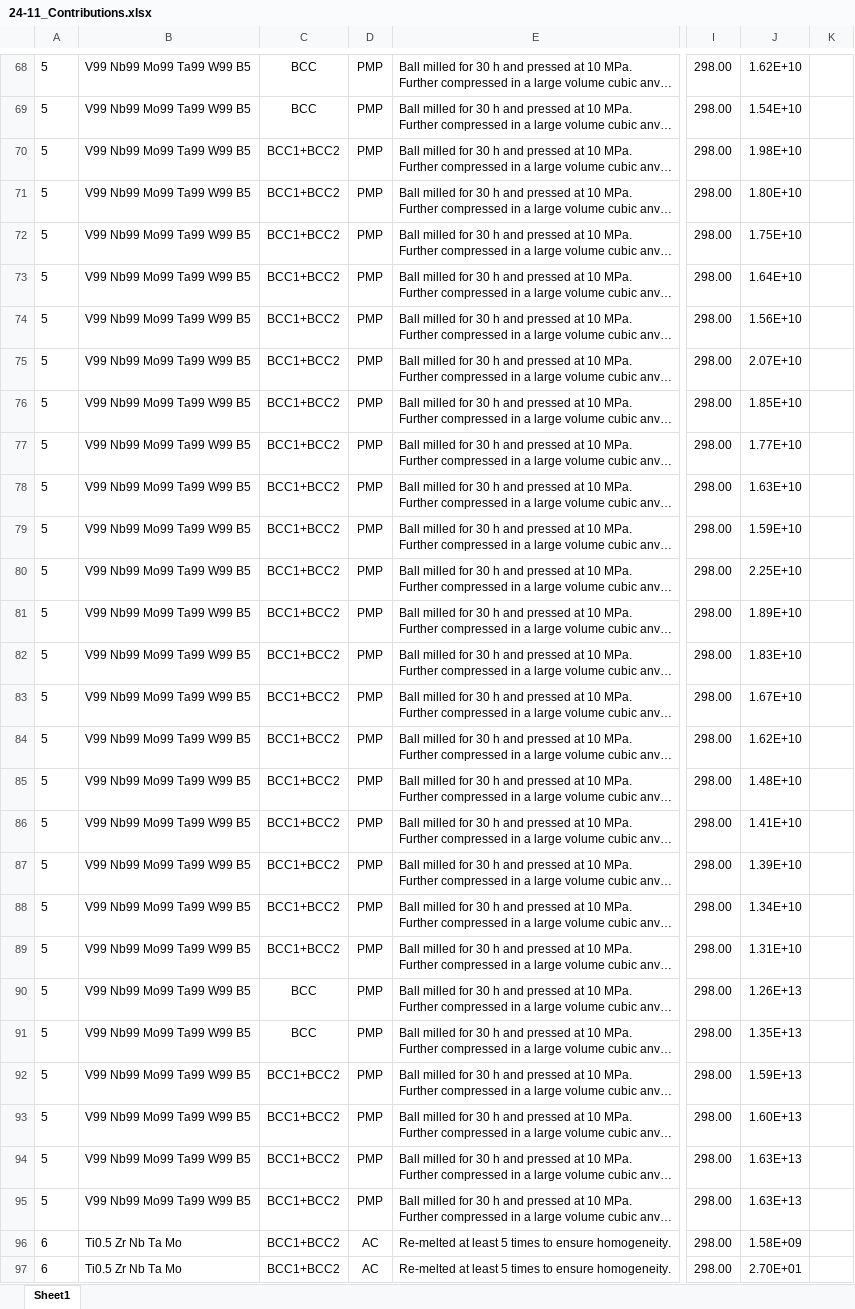
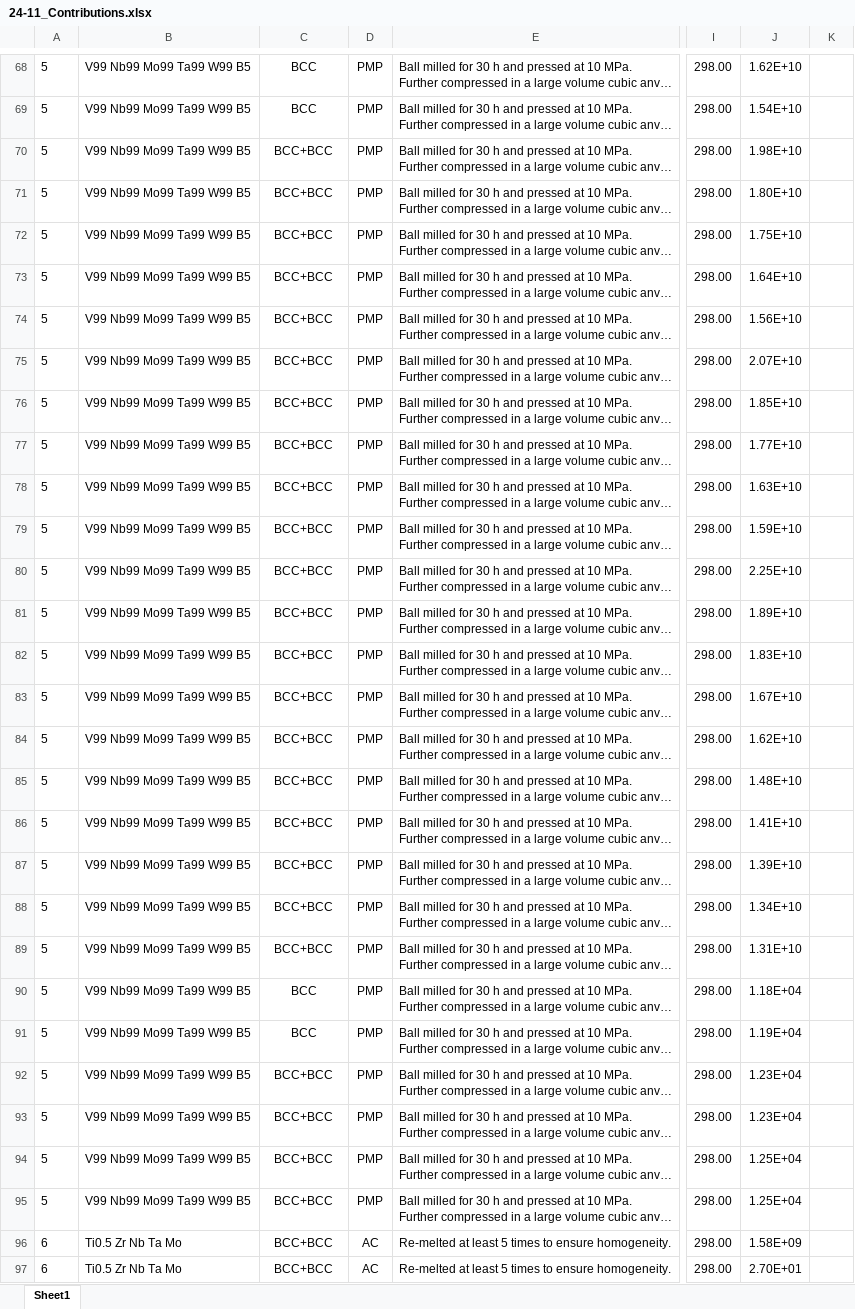
Before and after one commit to ricardonpa/ULTERA-contribute-rdamaral, an Excel workbook: 24-11_Contributions.xlsx, sheet Sheet1, drawn as a sheet; only a part is shown, gaps mark what is left out; long unchanged cells end in …; values as stored, in another font and other column widths than the file's, no borders; the diff covers the shown part only; the diff names each change by its address in the sheet, - before the commit and + after, or states it on an @@ line.

Commit message:
Fix to `density` and `BCC1+BCC1`

```diff
--- a/24-11_Contributions.xlsx (sheet Sheet1)
+++ b/24-11_Contributions.xlsx (sheet Sheet1)
-C70:C89: BCC1+BCC2
+C70:C89: BCC+BCC
-J90: 1.26E+13
+J90: 1.18E+04
-J91: 1.35E+13
+J91: 1.19E+04
-C92:C97: BCC1+BCC2
+C92:C97: BCC+BCC
-J92: 1.59E+13
+J92: 1.23E+04
-J93: 1.60E+13
+J93: 1.23E+04
-J94:J95: 1.63E+13
+J94:J95: 1.25E+04
```
Also changed, not shown: 10 edited cells and cell formats elsewhere in this sheet.
